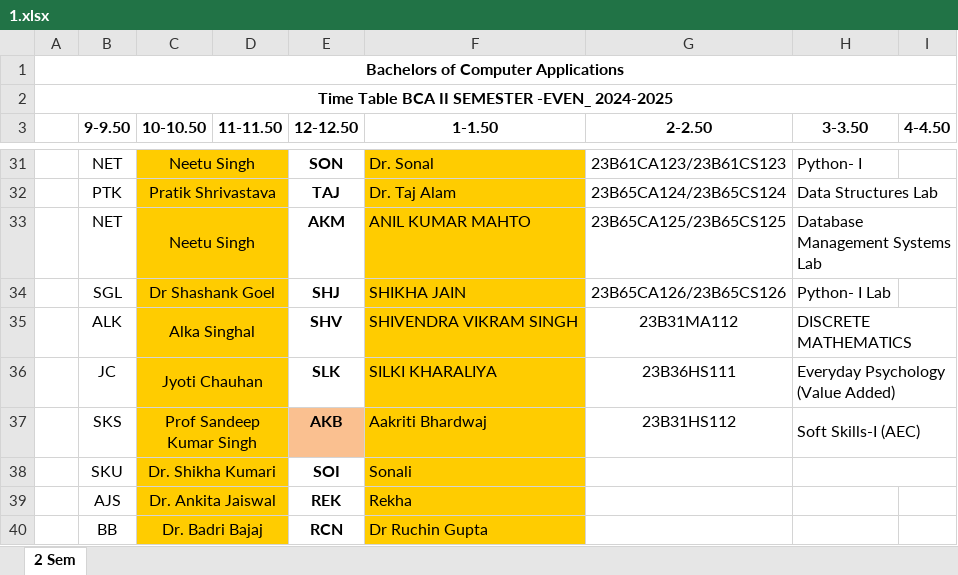
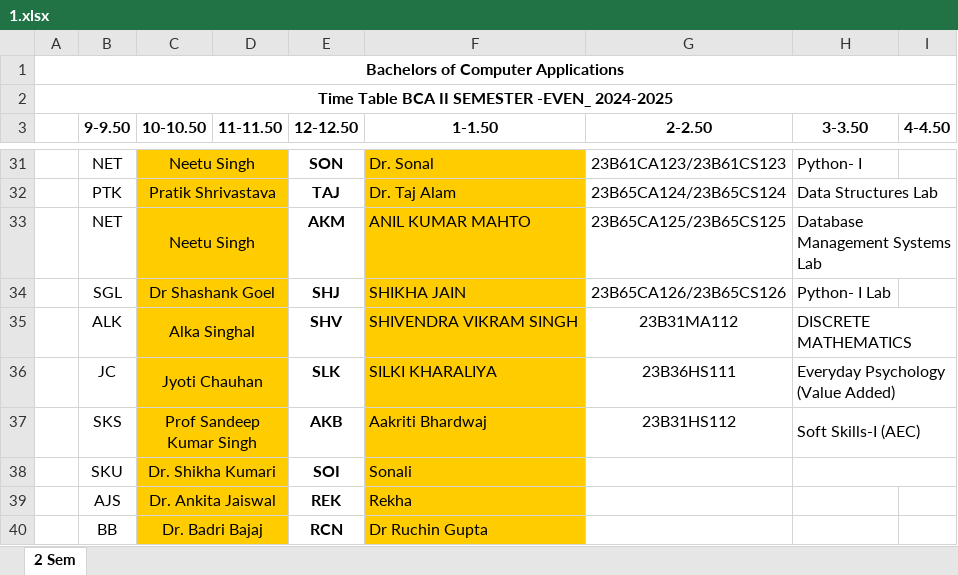
Before and after one commit to codelif/jiit-planner-cdn, an Excel workbook: raw/time_tables/BCA (bca)/2/1.xlsx, sheet 2 Sem, drawn as a sheet; only a part is shown, gaps mark what is left out; values as stored, in another font and other column widths than the file's, no borders; the diff covers the shown part only; the diff names each change by its address in the sheet, - before the commit and + after, or states it on an @@ line.

```diff
--- a/raw/time_tables/BCA (bca)/2/1.xlsx (sheet 2 Sem)
+++ b/raw/time_tables/BCA (bca)/2/1.xlsx (sheet 2 Sem)
-E37 fill: #FAC090
+E37 fill: none
```
Also changed, not shown: 5 edited cells and cell formats elsewhere in this sheet, raw/time_tables/B.Tech (btech)/2/1.xlsx, 2 other files.
